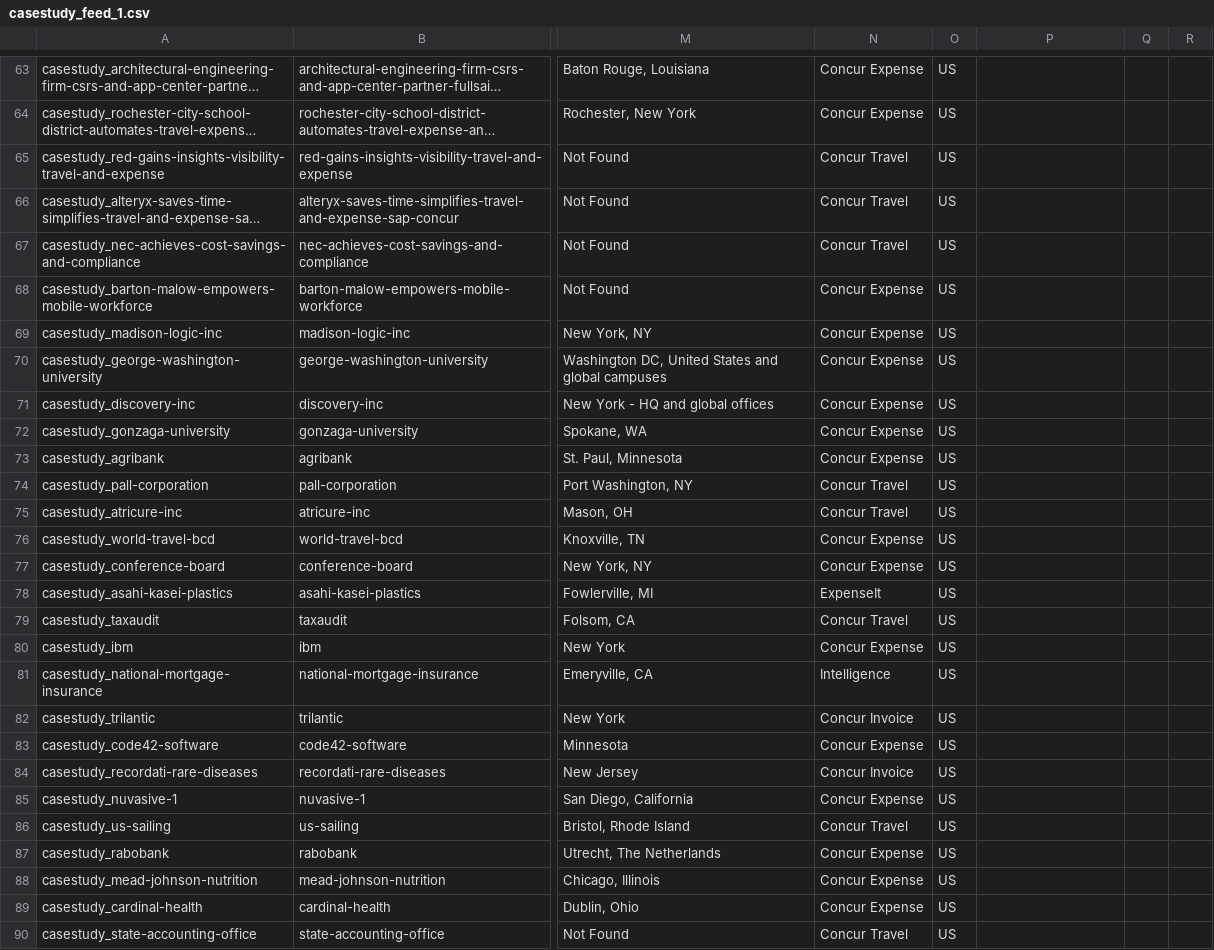
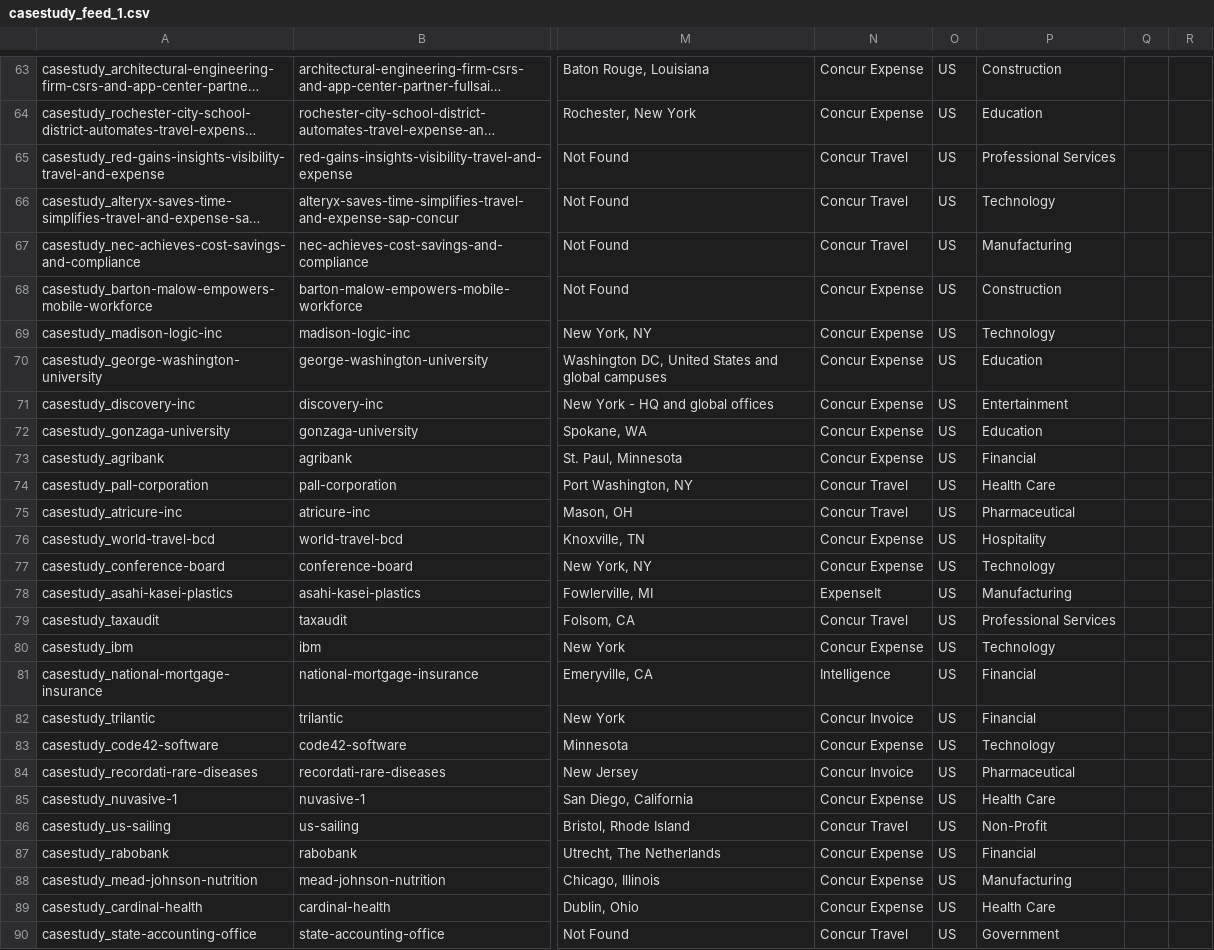
Before and after one commit to alecdon610/poc_target_recommendation_feed, a CSV file: casestudy_feed_1.csv, drawn as a sheet; only a part is shown, gaps mark what is left out; long unchanged cells end in …; the diff covers the shown part only; the diff names each change by its address in the sheet, - before the commit and + after, or states it on an @@ line.

```diff
--- a/casestudy_feed_1.csv
+++ b/casestudy_feed_1.csv
-P63: (empty)
+P63: Construction
-P64: (empty)
+P64: Education
-P65: (empty)
+P65: Professional Services
-P66: (empty)
+P66: Technology
-P67: (empty)
+P67: Manufacturing
-P68: (empty)
+P68: Construction
-P69: (empty)
+P69: Technology
-P70: (empty)
+P70: Education
-P71: (empty)
+P71: Entertainment
-P72: (empty)
+P72: Education
-P73: (empty)
+P73: Financial
-P74: (empty)
+P74: Health Care
-P75: (empty)
+P75: Pharmaceutical
-P76: (empty)
+P76: Hospitality
-P77: (empty)
+P77: Technology
-P78: (empty)
+P78: Manufacturing
-P79: (empty)
+P79: Professional Services
-P80: (empty)
+P80: Technology
-P81:P82: (empty)
+P81:P82: Financial
-P83: (empty)
+P83: Technology
-P84: (empty)
+P84: Pharmaceutical
-P85: (empty)
+P85: Health Care
-P86: (empty)
+P86: Non-Profit
-P87: (empty)
+P87: Financial
-P88: (empty)
+P88: Manufacturing
-P89: (empty)
+P89: Health Care
-P90: (empty)
+P90: Government
```
Also changed, not shown: 95 edited cells elsewhere in this file.
